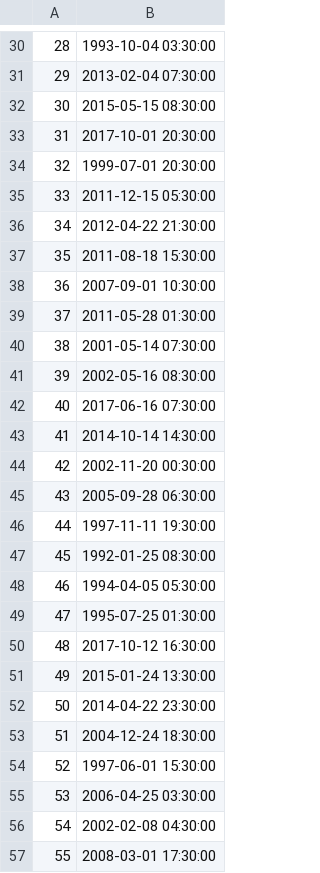
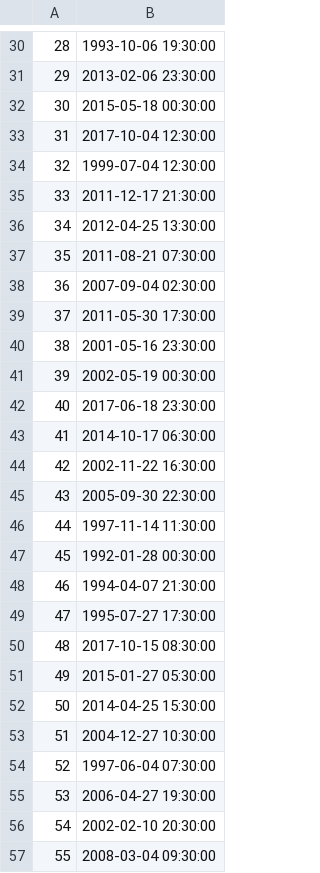
Before and after one commit to mkw659118/Extreme, a TSV file: output/Almaden/val/validation_timestamps_24avg.tsv, drawn as a sheet; only a part is shown, gaps mark what is left out; the diff covers the shown part only.

```diff
--- a/output/Almaden/val/validation_timestamps_24avg.tsv
+++ b/output/Almaden/val/validation_timestamps_24avg.tsv
@@ -30,28 +30,28 @@
-28	1993-10-04 03:30:00
-29	2013-02-04 07:30:00
-30	2015-05-15 08:30:00
-31	2017-10-01 20:30:00
-32	1999-07-01 20:30:00
-33	2011-12-15 05:30:00
-34	2012-04-22 21:30:00
-35	2011-08-18 15:30:00
-36	2007-09-01 10:30:00
-37	2011-05-28 01:30:00
-38	2001-05-14 07:30:00
-39	2002-05-16 08:30:00
-40	2017-06-16 07:30:00
-41	2014-10-14 14:30:00
-42	2002-11-20 00:30:00
-43	2005-09-28 06:30:00
-44	1997-11-11 19:30:00
-45	1992-01-25 08:30:00
-46	1994-04-05 05:30:00
-47	1995-07-25 01:30:00
-48	2017-10-12 16:30:00
-49	2015-01-24 13:30:00
-50	2014-04-22 23:30:00
-51	2004-12-24 18:30:00
-52	1997-06-01 15:30:00
-53	2006-04-25 03:30:00
-54	2002-02-08 04:30:00
-55	2008-03-01 17:30:00
+28	1993-10-06 19:30:00
+29	2013-02-06 23:30:00
+30	2015-05-18 00:30:00
+31	2017-10-04 12:30:00
+32	1999-07-04 12:30:00
+33	2011-12-17 21:30:00
+34	2012-04-25 13:30:00
+35	2011-08-21 07:30:00
+36	2007-09-04 02:30:00
+37	2011-05-30 17:30:00
+38	2001-05-16 23:30:00
+39	2002-05-19 00:30:00
+40	2017-06-18 23:30:00
+41	2014-10-17 06:30:00
+42	2002-11-22 16:30:00
+43	2005-09-30 22:30:00
+44	1997-11-14 11:30:00
+45	1992-01-28 00:30:00
+46	1994-04-07 21:30:00
+47	1995-07-27 17:30:00
+48	2017-10-15 08:30:00
+49	2015-01-27 05:30:00
+50	2014-04-25 15:30:00
+51	2004-12-27 10:30:00
+52	1997-06-04 07:30:00
+53	2006-04-27 19:30:00
+54	2002-02-10 20:30:00
+55	2008-03-04 09:30:00
```
Also changed, not shown: 32 edited cells elsewhere in this file, 17 other files.
